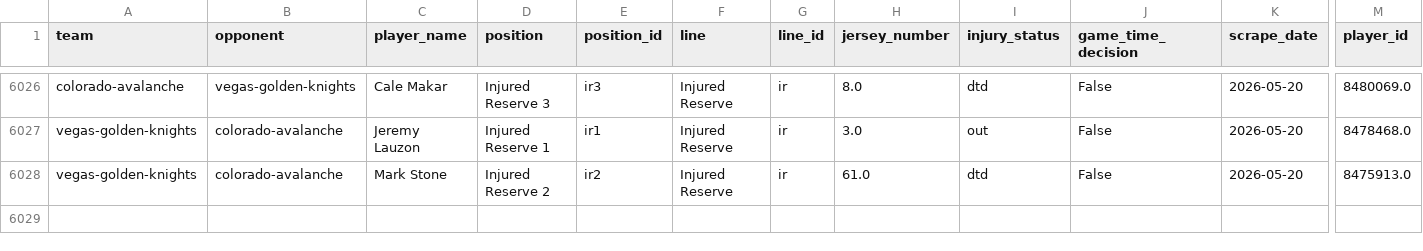
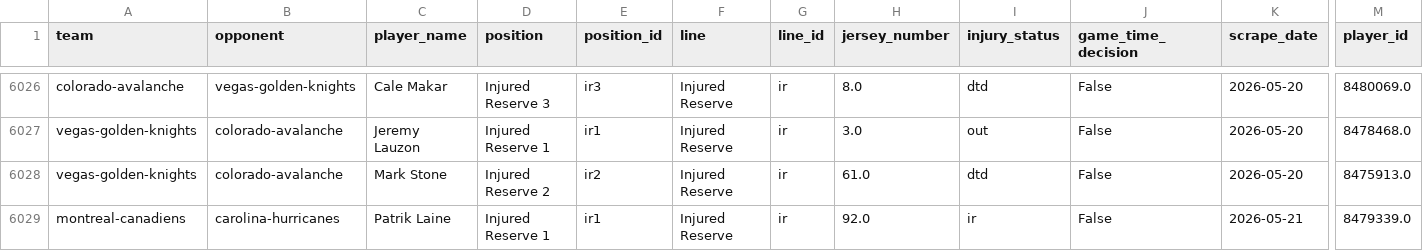
Before and after one commit to naustin1117/oddsAnalyzer, a CSV file: data/lineup_injuries.csv, drawn as a sheet; only a part is shown, gaps mark what is left out; rows hold the shown columns only; the diff names each change by its address in the sheet, - before the commit and + after, or states it on an @@ line.

```diff
--- a/data/lineup_injuries.csv
+++ b/data/lineup_injuries.csv
+row 6029: montreal-canadiens | carolina-hurricanes | Patrik Laine | Injured Reserve 1 | ir1 | Injured Reserve | ir | 92.0 | ir | False | 2026-05-21 | 8479339.0
```
Also changed, not shown: data/lineup_goalies.csv, 1 other file.
